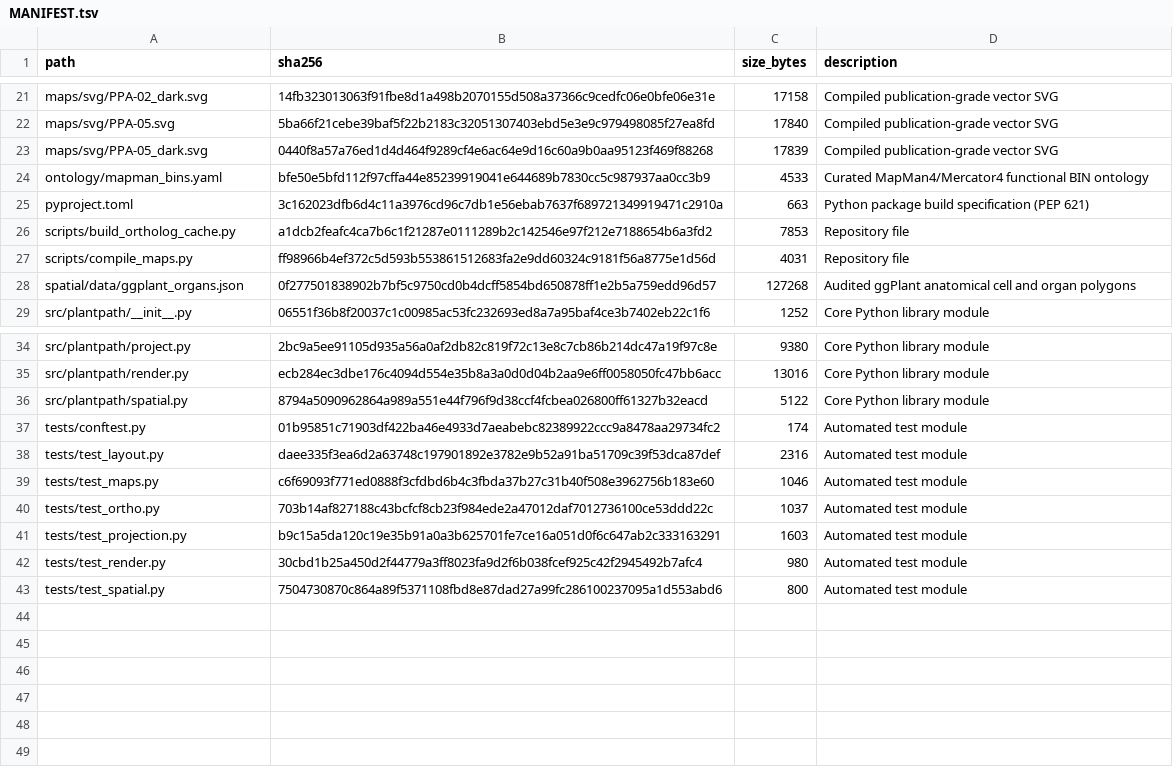
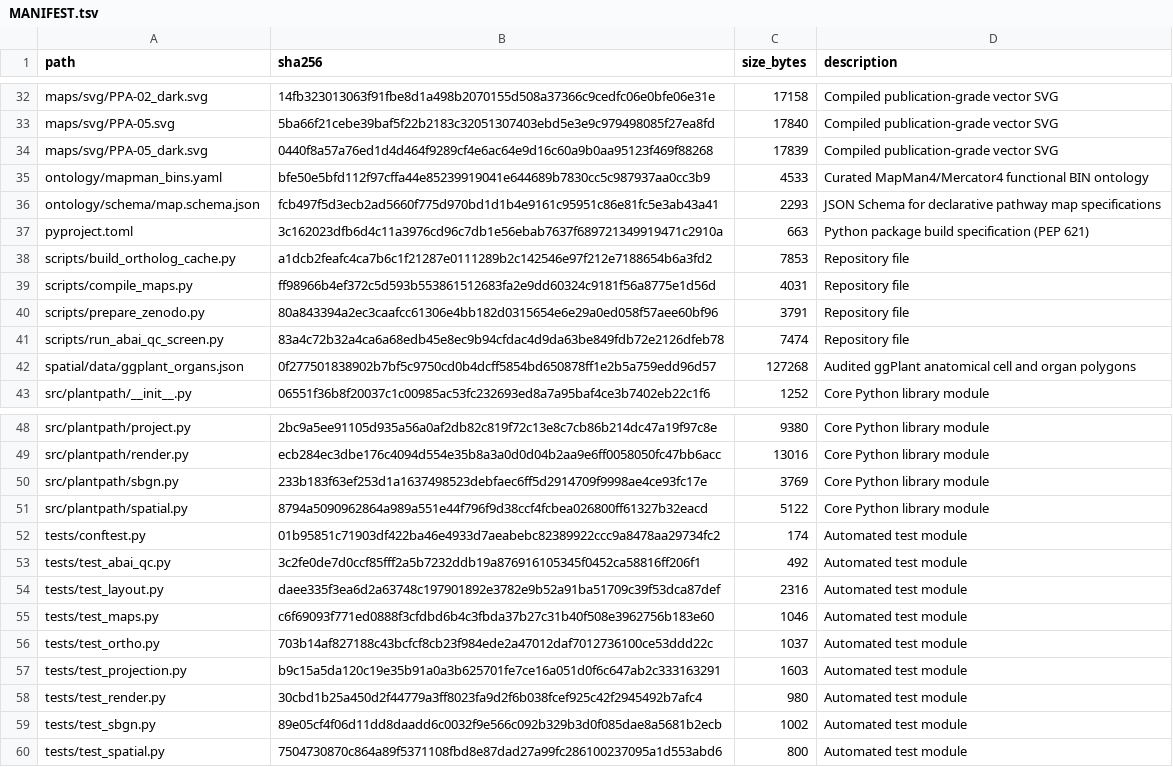
Before and after one commit to dr-richard-barker/plant-pathway-atlas, a TSV file: MANIFEST.tsv, drawn as a sheet; only a part is shown, gaps mark what is left out; the diff covers the shown part only.

```diff
--- a/MANIFEST.tsv
+++ b/MANIFEST.tsv
@@ -24,2 +35,3 @@ maps/svg/PPA-05_dark.svg	0440f8a57a76ed1d4d464f9289cf4e6ac64e9d16c60a9b0aa95123f
 ontology/mapman_bins.yaml	bfe50e5bfd112f97cffa44e85239919041e644689b7830cc5c987937aa0cc3b9	4533	Curated MapMan4/Mercator4 functional BIN ontology
+ontology/schema/map.schema.json	fcb497f5d3ecb2ad5660f775d970bd1d1b4e9161c95951c86e81fc5e3ab43a41	2293	JSON Schema for declarative pathway map specifications
 pyproject.toml	3c162023dfb6d4c11a3976cd96c7db1e56ebab7637f689721349919471c2910a	663	Python package build specification (PEP 621)
@@ -27,2 +39,4 @@ scripts/build_ortholog_cache.py	a1dcb2feafc4ca7b6c1f21287e0111289b2c142546e97f21
 scripts/compile_maps.py	ff98966b4ef372c5d593b553861512683fa2e9dd60324c9181f56a8775e1d56d	4031	Repository file
+scripts/prepare_zenodo.py	80a843394a2ec3caafcc61306e4bb182d0315654e6e29a0ed058f57aee60bf96	3791	Repository file
+scripts/run_abai_qc_screen.py	83a4c72b32a4ca6a68edb45e8ec9b94cfdac4d9da63be849fdb72e2126dfeb78	7474	Repository file
 spatial/data/ggplant_organs.json	0f277501838902b7bf5c9750cd0b4dcff5854bd650878ff1e2b5a759edd96d57	127268	Audited ggPlant anatomical cell and organ polygons
@@ -35,4 +49,6 @@ src/plantpath/project.py	2bc9a5ee91105d935a56a0af2db82c819f72c13e8c7cb86b214dc47
 src/plantpath/render.py	ecb284ec3dbe176c4094d554e35b8a3a0d0d04b2aa9e6ff0058050fc47bb6acc	13016	Core Python library module
+src/plantpath/sbgn.py	233b183f63ef253d1a1637498523debfaec6ff5d2914709f9998ae4ce93fc17e	3769	Core Python library module
 src/plantpath/spatial.py	8794a5090962864a989a551e44f796f9d38ccf4fcbea026800ff61327b32eacd	5122	Core Python library module
 tests/conftest.py	01b95851c71903df422ba46e4933d7aeabebc82389922ccc9a8478aa29734fc2	174	Automated test module
+tests/test_abai_qc.py	3c2fe0de7d0ccf85fff2a5b7232ddb19a876916105345f0452ca58816ff206f1	492	Automated test module
 tests/test_layout.py	daee335f3ea6d2a63748c197901892e3782e9b52a91ba51709c39f53dca87def	2316	Automated test module
@@ -42,2 +58,3 @@ tests/test_projection.py	b9c15a5da120c19e35b91a0a3b625701fe7ce16a051d0f6c647ab2c
 tests/test_render.py	30cbd1b25a450d2f44779a3ff8023fa9d2f6b038fcef925c42f2945492b7afc4	980	Automated test module
+tests/test_sbgn.py	89e05cf4f06d11dd8daadd6c0032f9e566c092b329b3d0f085dae8a5681b2ecb	1002	Automated test module
 tests/test_spatial.py	7504730870c864a89f5371108fbd8e87dad27a99fc286100237095a1d553abd6	800	Automated test module
```
Also changed, not shown: 11 added rows and 9 edited cells elsewhere in this file, 26 other files.
